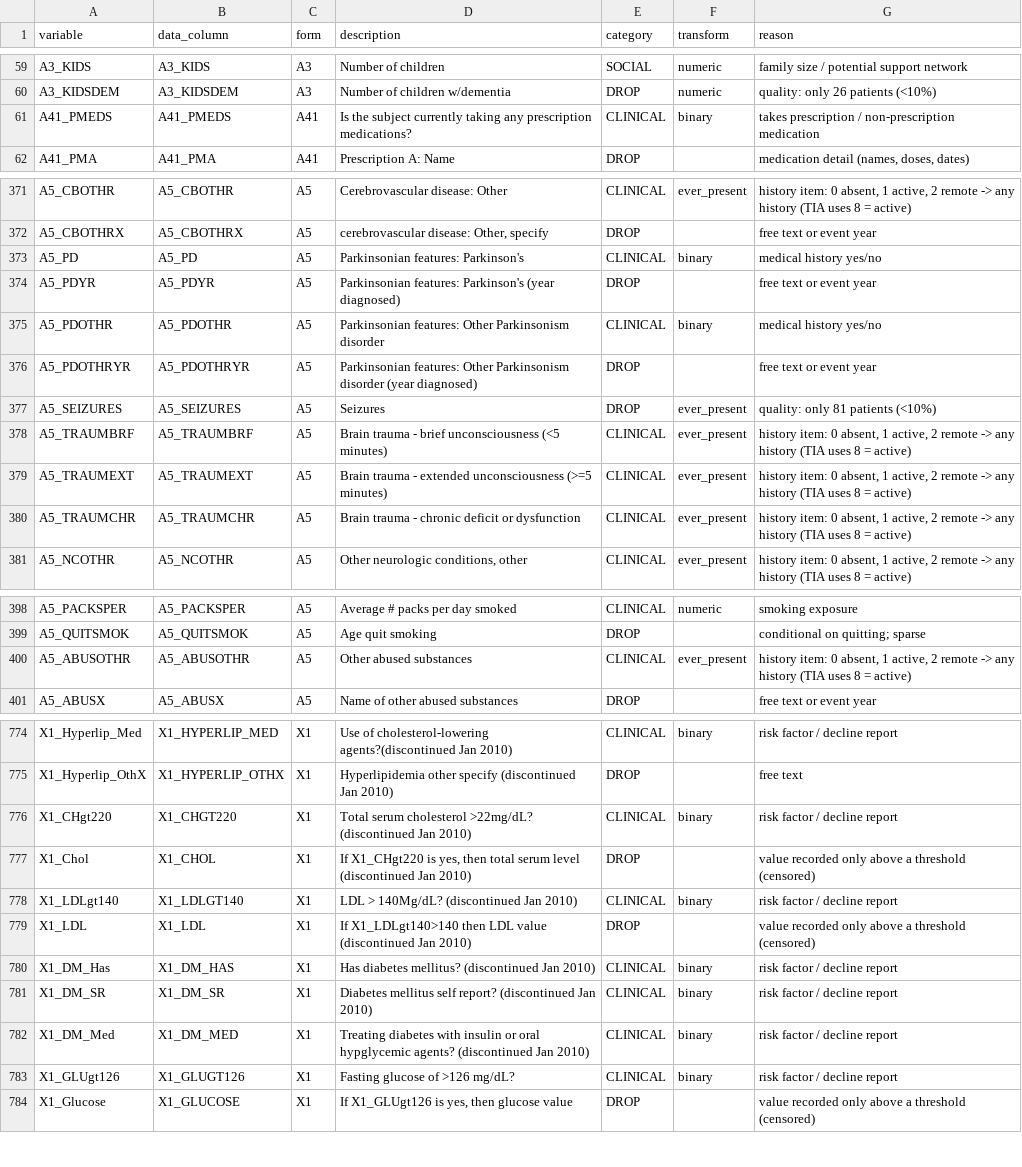
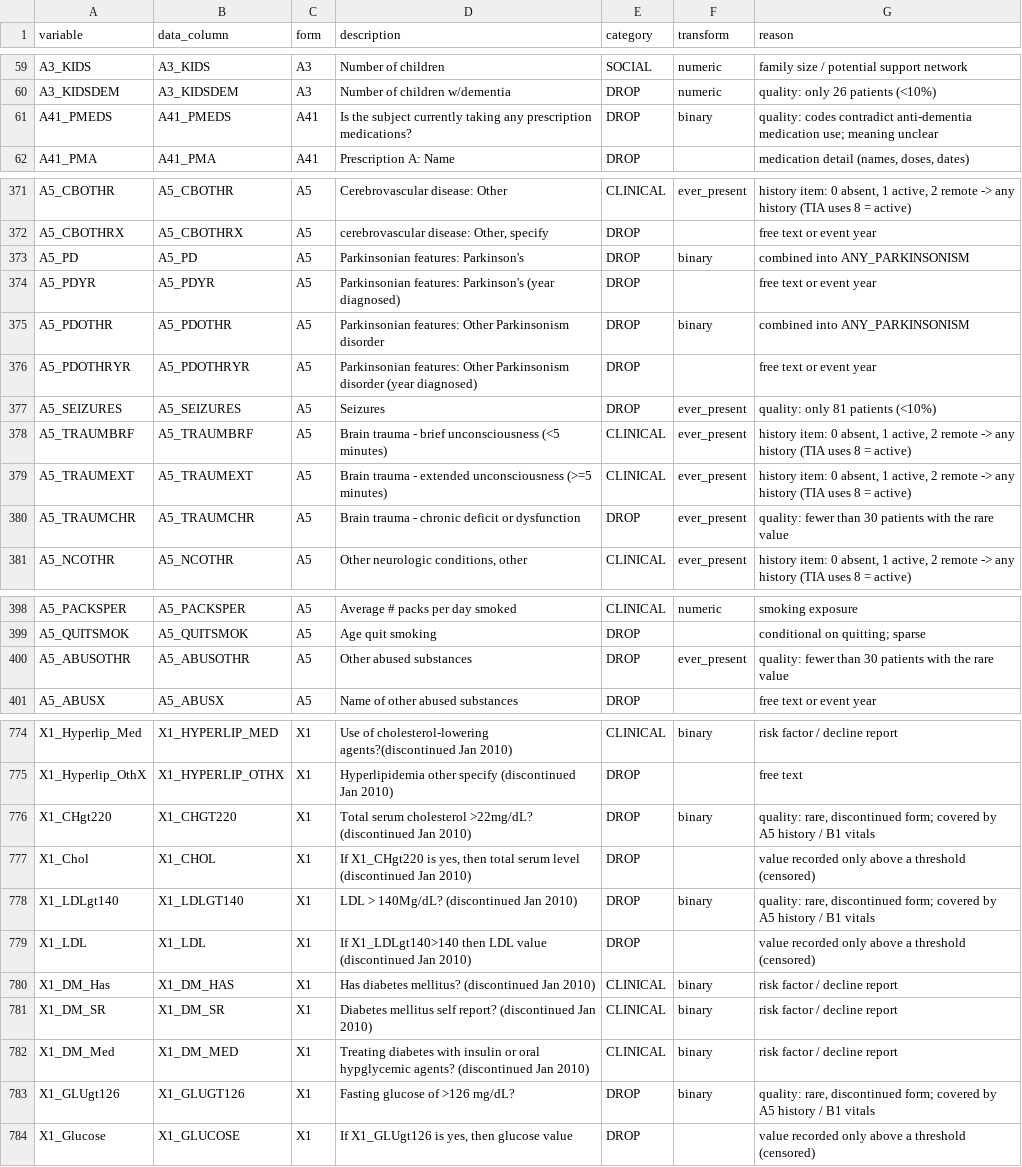
Before and after one commit to sachitsatyal/alzheimers-trajectory-mapping, a CSV file: configs/feature_map.csv, drawn as a sheet; only a part is shown, gaps mark what is left out; the diff covers the shown part only.

Commit message:
Record near-constant drops, combined flags, and binary coding fixes

```diff
--- a/configs/feature_map.csv
+++ b/configs/feature_map.csv
@@ -61,3 +61,3 @@ A3_KIDS,A3_KIDS,A3,Number of children,SOCIAL,numeric,family size / potential sup
 A3_KIDSDEM,A3_KIDSDEM,A3,Number of children w/dementia,DROP,numeric,quality: only 26 patients (<10%)
-A41_PMEDS,A41_PMEDS,A41,Is the subject currently taking any prescription medications?,CLINICAL,binary,takes prescription / non-prescription medication
+A41_PMEDS,A41_PMEDS,A41,Is the subject currently taking any prescription medications?,DROP,binary,quality: codes contradict anti-dementia medication use; meaning unclear
 A41_PMA,A41_PMA,A41,Prescription A: Name,DROP,,"medication detail (names, doses, dates)"
@@ -373,5 +373,5 @@ A5_CBOTHR,A5_CBOTHR,A5,Cerebrovascular disease: Other,CLINICAL,ever_present,"his
 A5_CBOTHRX,A5_CBOTHRX,A5,"cerebrovascular disease: Other, specify",DROP,,free text or event year
-A5_PD,A5_PD,A5,Parkinsonian features: Parkinson's,CLINICAL,binary,medical history yes/no
+A5_PD,A5_PD,A5,Parkinsonian features: Parkinson's,DROP,binary,combined into ANY_PARKINSONISM
 A5_PDYR,A5_PDYR,A5,Parkinsonian features: Parkinson's (year diagnosed),DROP,,free text or event year
-A5_PDOTHR,A5_PDOTHR,A5,Parkinsonian features: Other Parkinsonism disorder,CLINICAL,binary,medical history yes/no
+A5_PDOTHR,A5_PDOTHR,A5,Parkinsonian features: Other Parkinsonism disorder,DROP,binary,combined into ANY_PARKINSONISM
 A5_PDOTHRYR,A5_PDOTHRYR,A5,Parkinsonian features: Other Parkinsonism disorder (year diagnosed),DROP,,free text or event year
@@ -380,3 +380,3 @@ A5_TRAUMBRF,A5_TRAUMBRF,A5,Brain trauma - brief unconsciousness (<5 minutes),CLI
 A5_TRAUMEXT,A5_TRAUMEXT,A5,Brain trauma - extended unconsciousness (>=5 minutes),CLINICAL,ever_present,"history item: 0 absent, 1 active, 2 remote -> any history (TIA uses 8 = active)"
-A5_TRAUMCHR,A5_TRAUMCHR,A5,Brain trauma - chronic deficit or dysfunction,CLINICAL,ever_present,"history item: 0 absent, 1 active, 2 remote -> any history (TIA uses 8 = active)"
+A5_TRAUMCHR,A5_TRAUMCHR,A5,Brain trauma - chronic deficit or dysfunction,DROP,ever_present,quality: fewer than 30 patients with the rare value
 A5_NCOTHR,A5_NCOTHR,A5,"Other neurologic conditions, other",CLINICAL,ever_present,"history item: 0 absent, 1 active, 2 remote -> any history (TIA uses 8 = active)"
@@ -400,3 +400,3 @@ A5_PACKSPER,A5_PACKSPER,A5,Average # packs per day smoked,CLINICAL,numeric,smoki
 A5_QUITSMOK,A5_QUITSMOK,A5,Age quit smoking,DROP,,conditional on quitting; sparse
-A5_ABUSOTHR,A5_ABUSOTHR,A5,Other abused substances,CLINICAL,ever_present,"history item: 0 absent, 1 active, 2 remote -> any history (TIA uses 8 = active)"
+A5_ABUSOTHR,A5_ABUSOTHR,A5,Other abused substances,DROP,ever_present,quality: fewer than 30 patients with the rare value
 A5_ABUSX,A5_ABUSX,A5,Name of other abused substances,DROP,,free text or event year
@@ -776,5 +776,5 @@ X1_Hyperlip_Med,X1_HYPERLIP_MED,X1,Use of cholesterol-lowering agents?(discontin
 X1_Hyperlip_OthX,X1_HYPERLIP_OTHX,X1,Hyperlipidemia other specify (discontinued Jan 2010),DROP,,free text
-X1_CHgt220,X1_CHGT220,X1,Total serum cholesterol >22mg/dL? (discontinued Jan 2010),CLINICAL,binary,risk factor / decline report
+X1_CHgt220,X1_CHGT220,X1,Total serum cholesterol >22mg/dL? (discontinued Jan 2010),DROP,binary,"quality: rare, discontinued form; covered by A5 history / B1 vitals"
 X1_Chol,X1_CHOL,X1,"If X1_CHgt220 is yes, then total serum level (discontinued Jan 2010)",DROP,,value recorded only above a threshold (censored)
-X1_LDLgt140,X1_LDLGT140,X1,LDL > 140Mg/dL? (discontinued Jan 2010),CLINICAL,binary,risk factor / decline report
+X1_LDLgt140,X1_LDLGT140,X1,LDL > 140Mg/dL? (discontinued Jan 2010),DROP,binary,"quality: rare, discontinued form; covered by A5 history / B1 vitals"
 X1_LDL,X1_LDL,X1,If X1_LDLgt140>140 then LDL value (discontinued Jan 2010),DROP,,value recorded only above a threshold (censored)
@@ -783,3 +783,3 @@ X1_DM_SR,X1_DM_SR,X1,Diabetes mellitus self report? (discontinued Jan 2010),CLIN
 X1_DM_Med,X1_DM_MED,X1,Treating diabetes with insulin or oral hypglycemic agents? (discontinued Jan 2010),CLINICAL,binary,risk factor / decline report
-X1_GLUgt126,X1_GLUGT126,X1,Fasting glucose of >126 mg/dL?,CLINICAL,binary,risk factor / decline report
+X1_GLUgt126,X1_GLUGT126,X1,Fasting glucose of >126 mg/dL?,DROP,binary,"quality: rare, discontinued form; covered by A5 history / B1 vitals"
 X1_Glucose,X1_GLUCOSE,X1,"If X1_GLUgt126 is yes, then glucose value",DROP,,value recorded only above a threshold (censored)
```
Also changed, not shown: 2 added rows and 48 edited cells elsewhere in this file.
